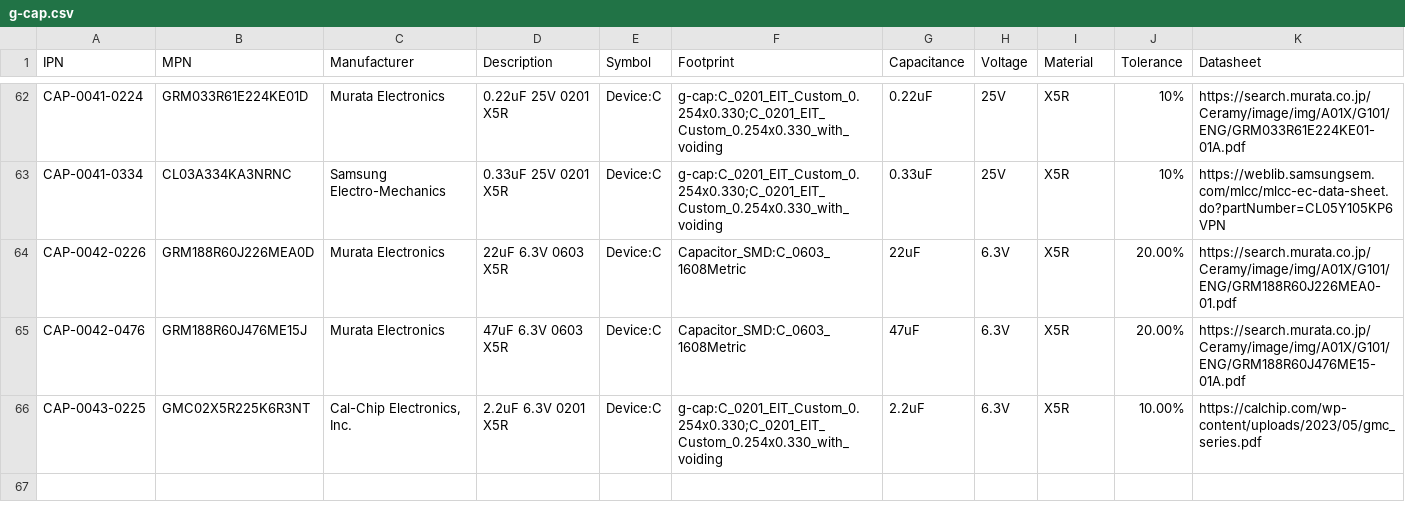
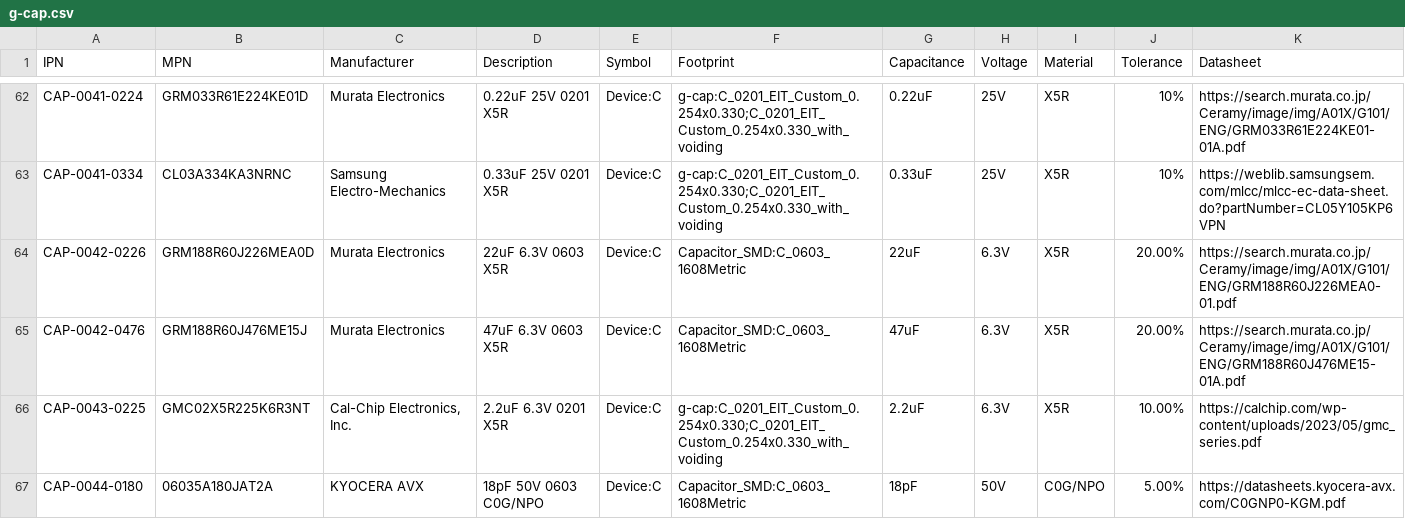
Before and after one commit to git-plm/parts, a CSV file: database/g-cap.csv, drawn as a sheet; only a part is shown, gaps mark what is left out.

```diff
--- a/database/g-cap.csv
+++ b/database/g-cap.csv
@@ -66 +66,2 @@ CAP-0042-0476,GRM188R60J476ME15J,Murata Electronics,47uF 6.3V 0603 X5R,Device:C,
 CAP-0043-0225,GMC02X5R225K6R3NT,"Cal-Chip Electronics, Inc.",2.2uF 6.3V 0201 X5R,Device:C,g-cap:C_0201_EIT_Custom_0.254x0.330;C_0201_EIT_Custom_0.254x0.330_with_voiding,2.2uF,6.3V,X5R,10.00%,https://calchip.com/wp-content/uploads/2023/05/gmc_series.pdf
+CAP-0044-0180,06035A180JAT2A,KYOCERA AVX,18pF 50V 0603 C0G/NPO,Device:C,Capacitor_SMD:C_0603_1608Metric,18pF,50V,C0G/NPO,5.00%,https://datasheets.kyocera-avx.com/C0GNP0-KGM.pdf
```
Also changed, not shown: database/g-art.csv.
